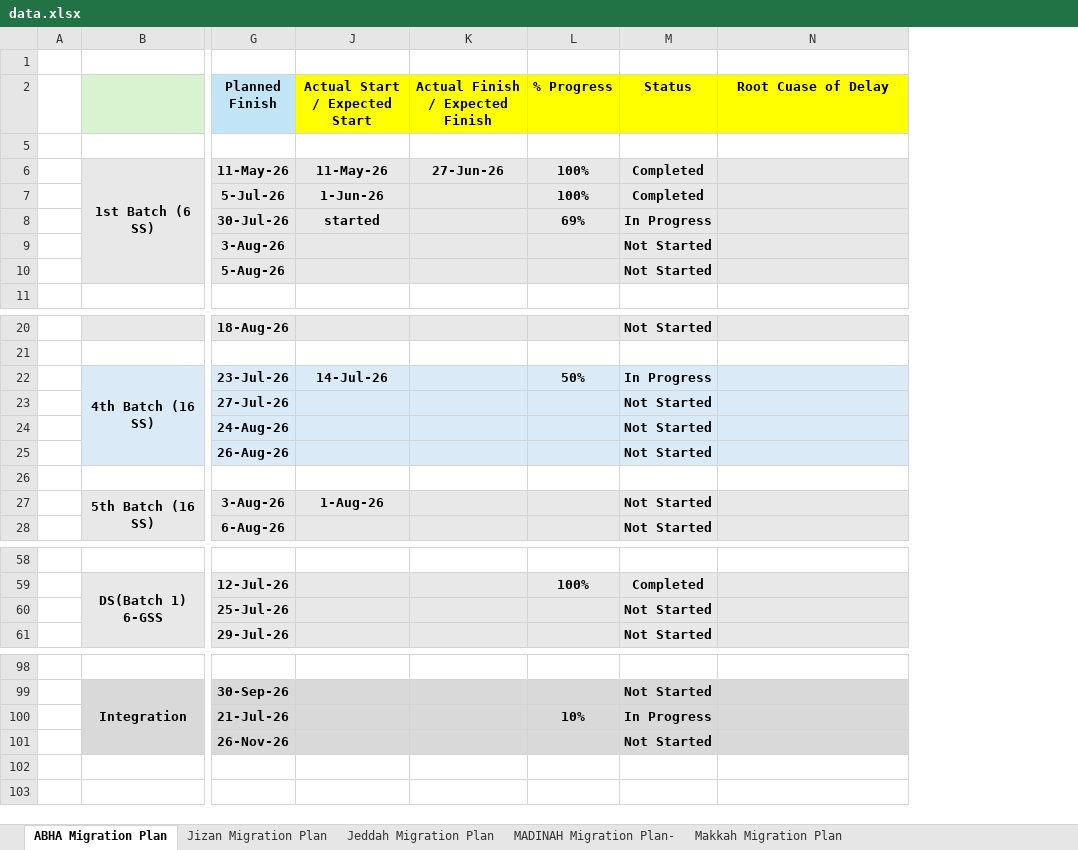
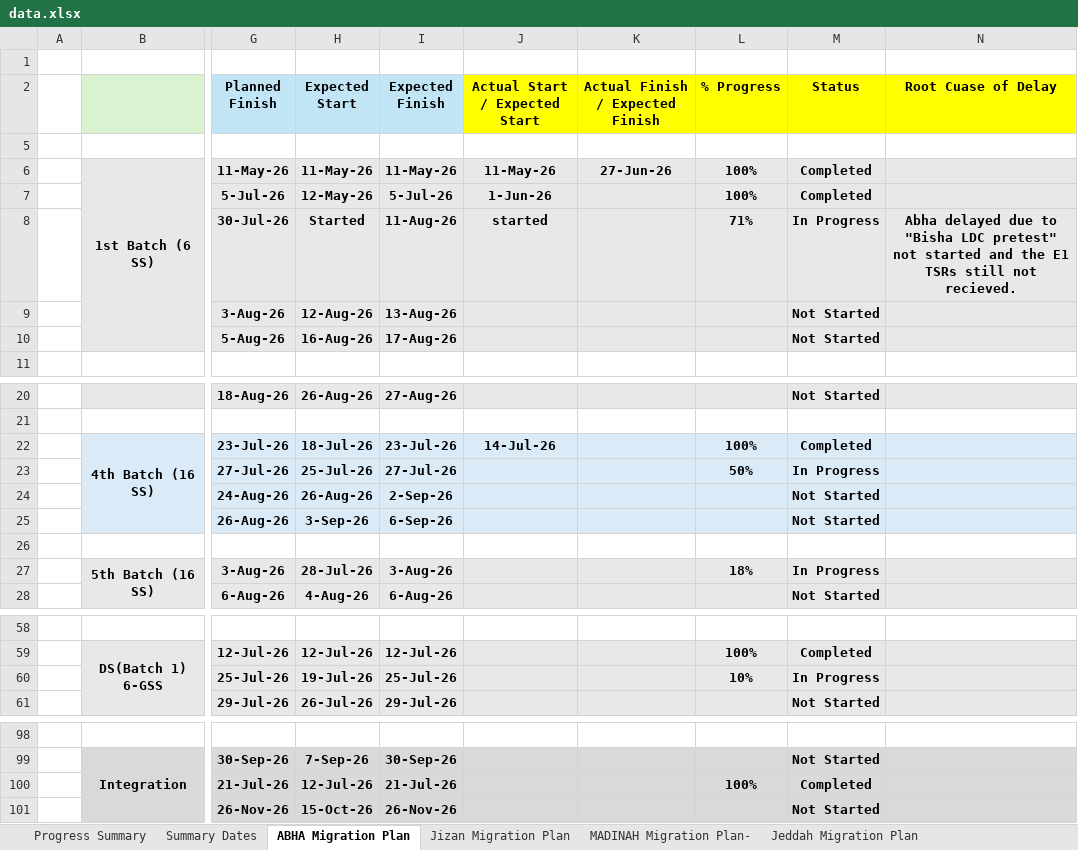
Before and after one commit to project-planning-dashboard/SDCC-Migration-Plan-Report, an Excel workbook: data.xlsx, sheet ABHA Migration Plan, drawn as a sheet; only a part is shown, gaps mark what is left out; values as stored, in another font and other column widths than the file's, no borders; charts and pictures and conditional formats not drawn; the diff covers the shown part only; the diff names each change by its address in the sheet, - before the commit and + after, or states it on an @@ line.

```diff
--- a/data.xlsx (sheet ABHA Migration Plan)
+++ b/data.xlsx (sheet ABHA Migration Plan)
+sheet tab: Progress Summary
+sheet tab: Summary Dates
@@ sheet tab order changed: Progress Summary | Summary Dates | ABHA Migration Plan | Jizan Migration Plan | MADINAH Migration Plan- | Jeddah Migration Plan @@
@@ column H (Expected Start) unhidden, rows 6-10: 11-May-26 | 12-May-26 | Started | 12-Aug-26 | 16-Aug-26; rows 20-28: 26-Aug-26 |  | 18-Jul-26 | 25-Jul-26 | 26-Aug-26 | 3-Sep-26 |  | 28-Jul-26 | 4-Aug-26; rows 59-61: 12-Jul-26 | 19-Jul-26 | 26-Jul-26; rows 99-101: 7-Sep-26 | 12-Jul-26 | 15-Oct-26 @@
@@ column I (Expected Finish) unhidden, rows 6-10: 11-May-26 | 5-Jul-26 | 11-Aug-26 | 13-Aug-26 | 17-Aug-26; rows 20-28: 27-Aug-26 |  | 23-Jul-26 | 27-Jul-26 | 2-Sep-26 | 6-Sep-26 |  | 3-Aug-26 | 6-Aug-26; rows 59-61: 12-Jul-26 | 25-Jul-26 | 29-Jul-26; rows 99-101: 30-Sep-26 | 21-Jul-26 | 26-Nov-26 @@
-L8 (% Progress): 69%
+L8 (% Progress): 71%
-N8 (Root Cuase of Delay): (empty)
+N8 (Root Cuase of Delay): Abha delayed due to "Bisha LDC pretest" not started and the E1 TSRs still not recieved.
-L22 (% Progress): 50%
+L22 (% Progress): 100%
-M22 (Status): In Progress
+M22 (Status): Completed
-L23 (% Progress): (empty)
+L23 (% Progress): 50%
-M23 (Status): Not Started
+M23 (Status): In Progress
-J27 (Actual Start / Expected Start): 1-Aug-26
+J27 (Actual Start / Expected Start): (empty)
-L27 (% Progress): (empty)
+L27 (% Progress): 18%
-M27 (Status): Not Started
+M27 (Status): In Progress
-L60 (% Progress): (empty)
+L60 (% Progress): 10%
-M60 (Status): Not Started
+M60 (Status): In Progress
-L100 (% Progress): 10%
+L100 (% Progress): 100%
-M100 (Status): In Progress
+M100 (Status): Completed
```
Also changed, not shown: cell formats elsewhere in this sheet, sheet MADINAH Migration Plan-, sheet Jeddah Migration Plan, sheet Makkah Migration Plan, sheet Jizan Migration Plan, hidden cells.
